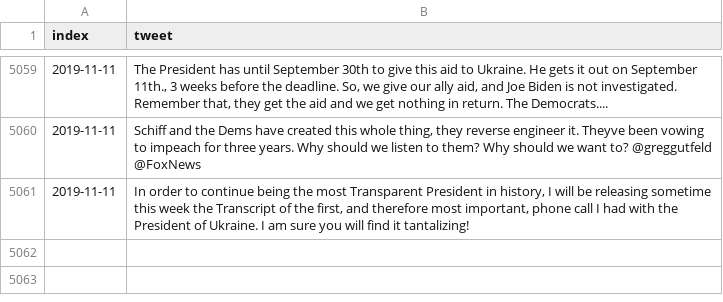
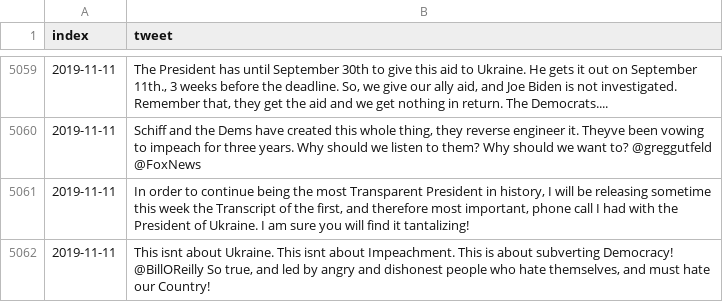
Before and after one commit to freedomtowin/algo-trading, a CSV file: data/trump_tweet_archive.csv, drawn as a sheet; only a part is shown, gaps mark what is left out; the diff names each change by its address in the sheet, - before the commit and + after, or states it on an @@ line.

Commit message:
push tweets

```diff
--- a/data/trump_tweet_archive.csv
+++ b/data/trump_tweet_archive.csv
+row 5062: 2019-11-11 | This isnt about Ukraine. This isnt about Impeachment. This is about subverting Democracy! @BillOReilly So true, and led by angry and dishonest people who hate themselves, and must hate our Country!
```
Also changed, not shown: 6 other files.
